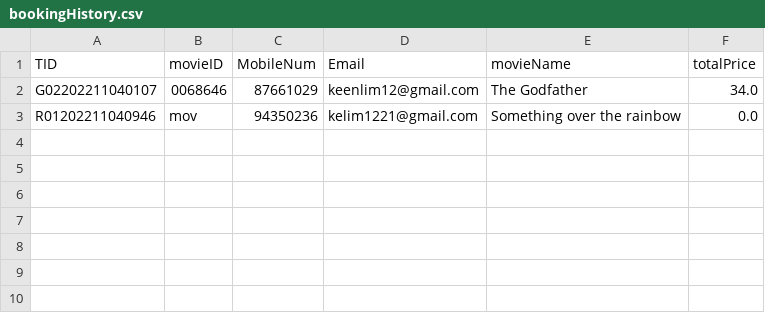
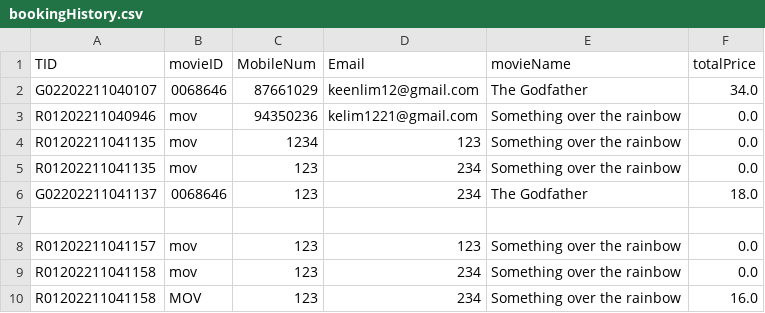
Before and after one commit to TsienJin/SC2002-Project, a CSV file: src/dataDriver/data/bookingHistory.csv, drawn as a sheet; the diff names each change by its address in the sheet, - before the commit and + after, or states it on an @@ line.

```diff
--- a/src/dataDriver/data/bookingHistory.csv
+++ b/src/dataDriver/data/bookingHistory.csv
+row 4: R01202211041135 | mov | 1234 | 123 | Something over the rainbow | 0.0
+row 5: R01202211041135 | mov | 123 | 234 | Something over the rainbow | 0.0
+row 6: G02202211041137 | 0068646 | 123 | 234 | The Godfather | 18.0
+row 7: (empty)
+row 8: R01202211041157 | mov | 123 | 123 | Something over the rainbow | 0.0
+row 9: R01202211041158 | mov | 123 | 234 | Something over the rainbow | 0.0
+row 10: R01202211041158 | MOV | 123 | 234 | Something over the rainbow | 16.0
```
Also changed, not shown: src/dataDriver/data/cinema.csv, 4 other files.
